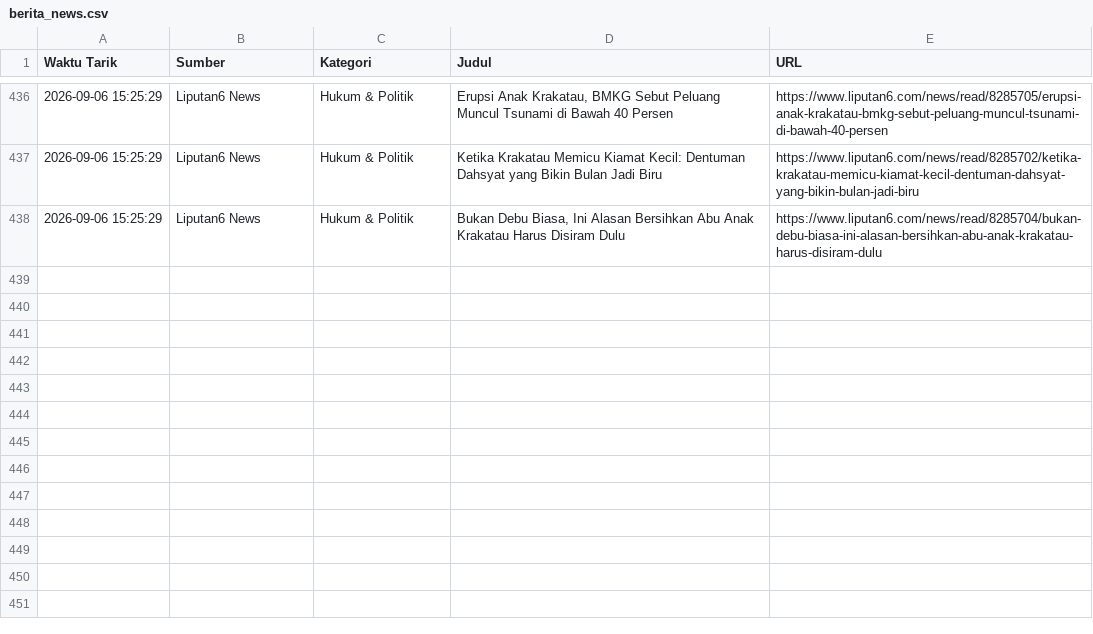
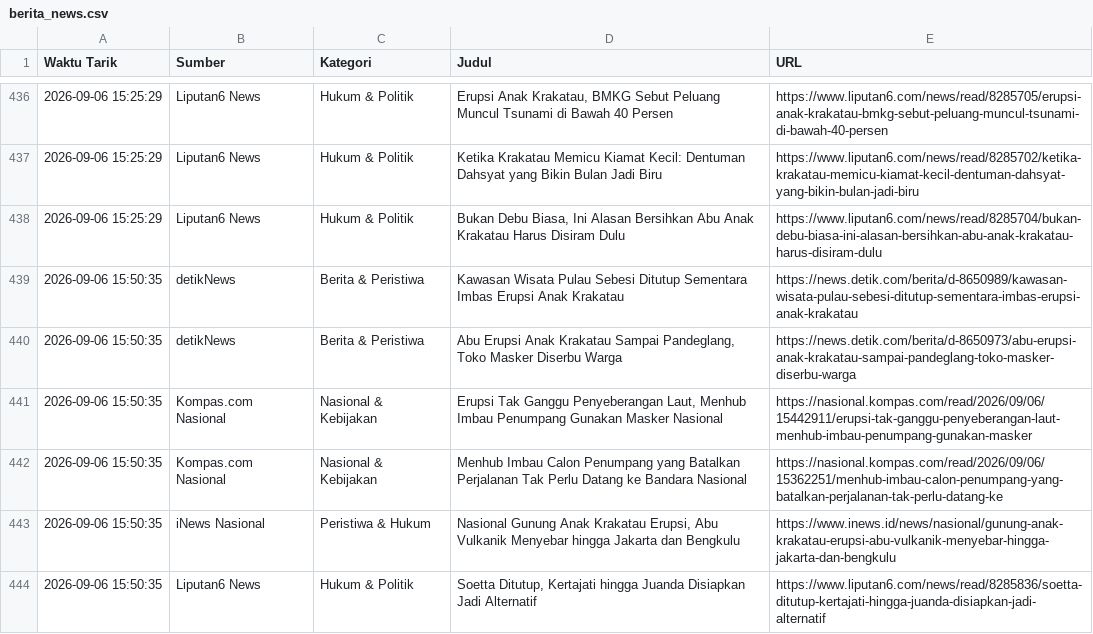
Before and after one commit to adammadden13-oss/indonesian-media-pulse, a CSV file: berita_news.csv, drawn as a sheet; only a part is shown, gaps mark what is left out; the diff names each change by its address in the sheet, - before the commit and + after, or states it on an @@ line.

```diff
--- a/berita_news.csv
+++ b/berita_news.csv
+row 439: 2026-09-06 15:50:35 | detikNews | Berita & Peristiwa | Kawasan Wisata Pulau Sebesi Ditutup Sementara Imbas Erupsi Anak Krakatau | https://news.detik.com/berita/d-8650989/kawasan-wisata-pulau-sebesi-ditutup-sementara-imbas-erupsi-anak-krakatau
+row 440: 2026-09-06 15:50:35 | detikNews | Berita & Peristiwa | Abu Erupsi Anak Krakatau Sampai Pandeglang, Toko Masker Diserbu Warga | https://news.detik.com/berita/d-8650973/abu-erupsi-anak-krakatau-sampai-pandeglang-toko-masker-diserbu-warga
+row 441: 2026-09-06 15:50:35 | Kompas.com Nasional | Nasional & Kebijakan | Erupsi Tak Ganggu Penyeberangan Laut, Menhub Imbau Penumpang Gunakan Masker Nasional | https://nasional.kompas.com/read/2026/09/06/15442911/erupsi-tak-ganggu-penyeberangan-laut-menhub-imbau-penumpang-gunakan-masker
+row 442: 2026-09-06 15:50:35 | Kompas.com Nasional | Nasional & Kebijakan | Menhub Imbau Calon Penumpang yang Batalkan Perjalanan Tak Perlu Datang ke Bandara Nasional | https://nasional.kompas.com/read/2026/09/06/15362251/menhub-imbau-calon-penumpang-yang-batalkan-perjalanan-tak-perlu-datang-ke
+row 443: 2026-09-06 15:50:35 | iNews Nasional | Peristiwa & Hukum | Nasional Gunung Anak Krakatau Erupsi, Abu Vulkanik Menyebar hingga Jakarta dan Bengkulu | https://www.inews.id/news/nasional/gunung-anak-krakatau-erupsi-abu-vulkanik-menyebar-hingga-jakarta-dan-bengkulu
+row 444: 2026-09-06 15:50:35 | Liputan6 News | Hukum & Politik | Soetta Ditutup, Kertajati hingga Juanda Disiapkan Jadi Alternatif | https://www.liputan6.com/news/read/8285836/soetta-ditutup-kertajati-hingga-juanda-disiapkan-jadi-alternatif
```
Also changed, not shown: berita_terkini.csv, berita_trending.csv, 1 other file.
